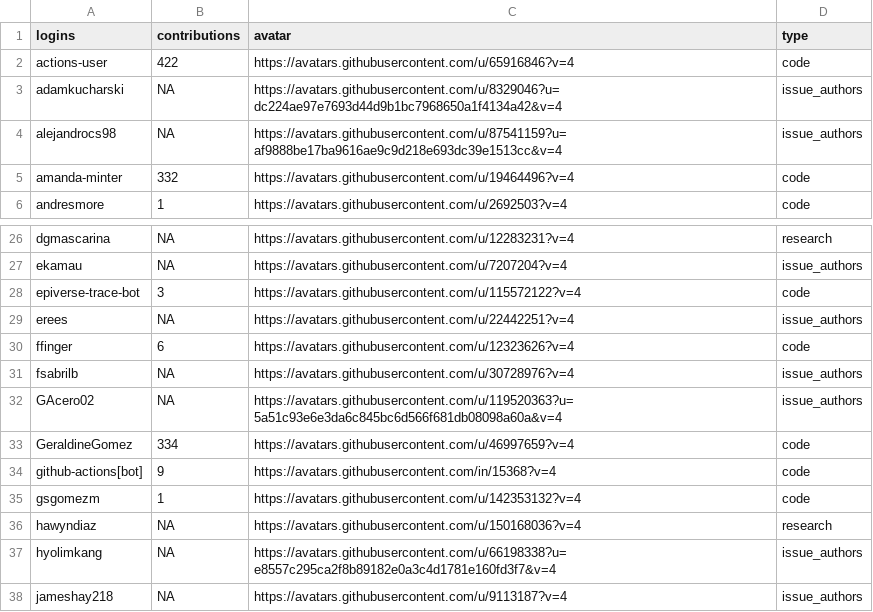
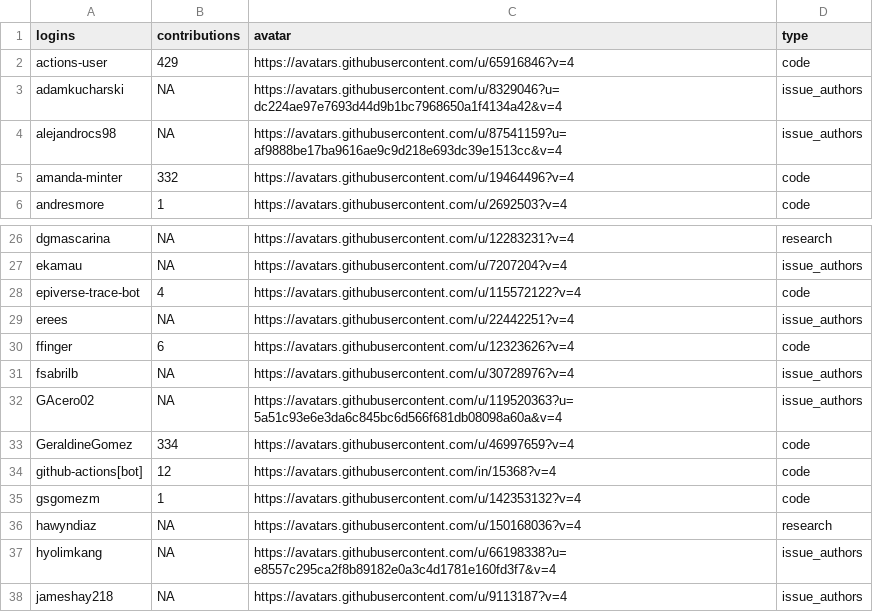
Before and after one commit to epiverse-trace/epiverse-trace.github.io, a CSV file: _data/epiverse_contributors.csv, drawn as a sheet; only a part is shown, gaps mark what is left out.

Commit message:
Update `_data/epiverse_contributors.csv`

```diff
--- a/_data/epiverse_contributors.csv
+++ b/_data/epiverse_contributors.csv
@@ -1,3 +1,3 @@
 "logins","contributions","avatar","type"
-"actions-user",422,"https://avatars.githubusercontent.com/u/65916846?v=4","code"
+"actions-user",429,"https://avatars.githubusercontent.com/u/65916846?v=4","code"
 "adamkucharski",NA,"https://avatars.githubusercontent.com/u/8329046?u=dc224ae97e7693d44d9b1bc7968650a1f4134a42&v=4","issue_authors"
@@ -27,3 +27,3 @@
 "ekamau",NA,"https://avatars.githubusercontent.com/u/7207204?v=4","issue_authors"
-"epiverse-trace-bot",3,"https://avatars.githubusercontent.com/u/115572122?v=4","code"
+"epiverse-trace-bot",4,"https://avatars.githubusercontent.com/u/115572122?v=4","code"
 "erees",NA,"https://avatars.githubusercontent.com/u/22442251?v=4","issue_authors"
@@ -33,3 +33,3 @@
 "GeraldineGomez",334,"https://avatars.githubusercontent.com/u/46997659?v=4","code"
-"github-actions[bot]",9,"https://avatars.githubusercontent.com/in/15368?v=4","code"
+"github-actions[bot]",12,"https://avatars.githubusercontent.com/in/15368?v=4","code"
 "gsgomezm",1,"https://avatars.githubusercontent.com/u/142353132?v=4","code"
```
